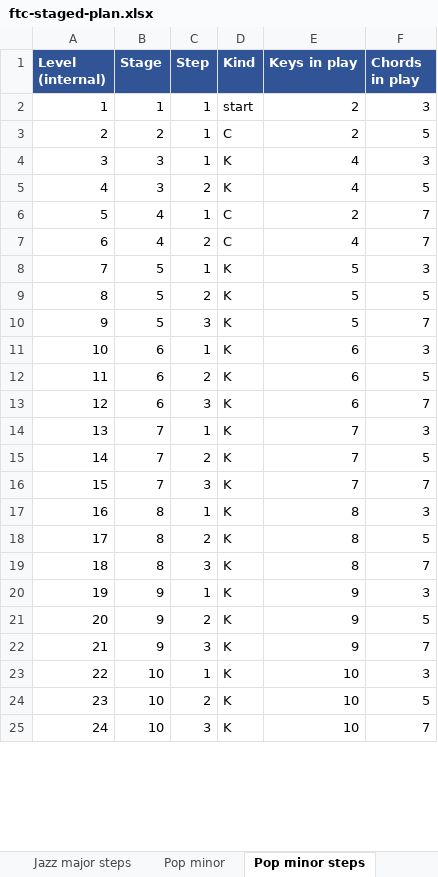
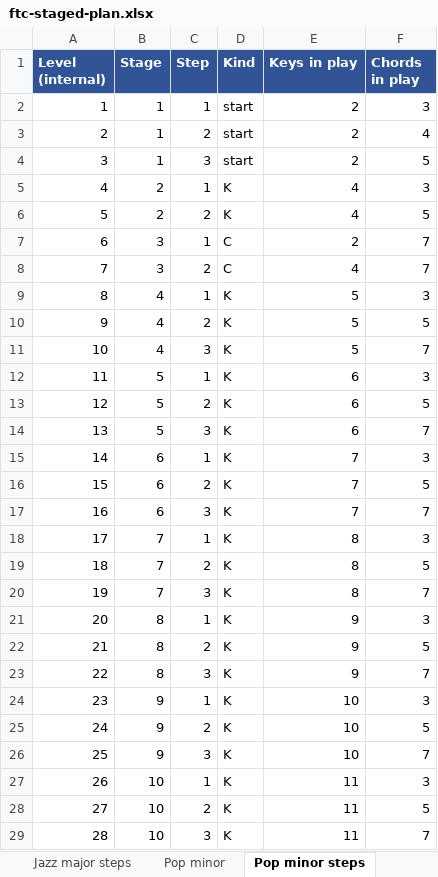
Before and after one commit to dondo/music-theory, an Excel workbook: datasets/ftc-staged-plan.xlsx, sheet Pop minor steps, drawn as a sheet; only a part is shown; values as stored, in another font and other column widths than the file's, no borders; removed rows and columns are numbered as before the commit, all else as after; the diff covers the shown part only; the diff names each change by its address in the sheet, - before the commit and + after, or states it on an @@ line.

```diff
--- a/datasets/ftc-staged-plan.xlsx (sheet Pop minor steps)
+++ b/datasets/ftc-staged-plan.xlsx (sheet Pop minor steps)
-row 3: 2 | 2 | 1 | C | 2 | 5
+row 3: 2 | 1 | 2 | start | 2 | 4
+row 4: 3 | 1 | 3 | start | 2 | 5
@@ column A (Level (internal)) renumbered between rows 5 and 33 @@
-B5:B6 (Stage): 3
+B5:B6 (Stage): 2
-B7:B8 (Stage): 4
+B7:B8 (Stage): 3
+row 9: 8 | 4 | 1 | K | 5 | 3
+row 10: 9 | 4 | 2 | K | 5 | 5
+row 11: 10 | 4 | 3 | K | 5 | 7
-E12:E14 (Keys in play): 5
+E12:E14 (Keys in play): 6
-E15:E17 (Keys in play): 6
+E15:E17 (Keys in play): 7
-E18:E20 (Keys in play): 7
+E18:E20 (Keys in play): 8
-E21:E23 (Keys in play): 8
+E21:E23 (Keys in play): 9
-E24:E26 (Keys in play): 9
+E24:E26 (Keys in play): 10
-E27:E29 (Keys in play): 10
+E27:E29 (Keys in play): 11
```
Also changed, not shown: other rows of this sheet, sheet Jazz major steps, sheet Jazz minor steps, sheet Pop major steps, sheet Jazz major, sheet Jazz minor, sheet Pop major, 1 more sheet, 7 other files.
